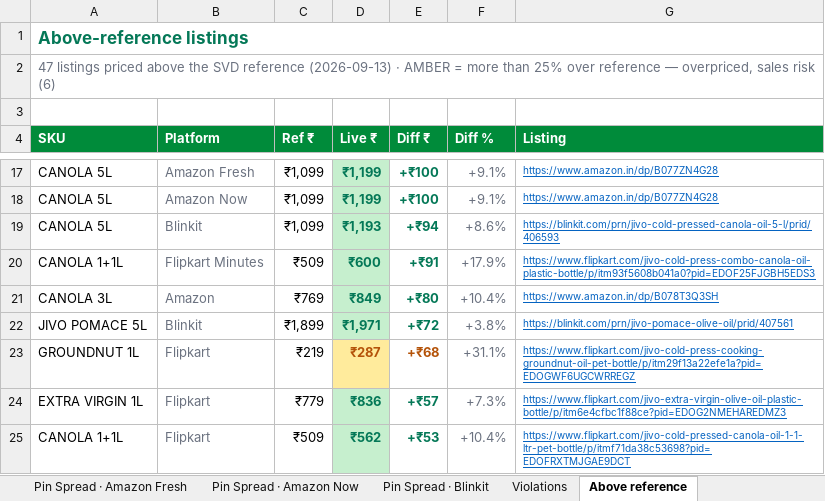
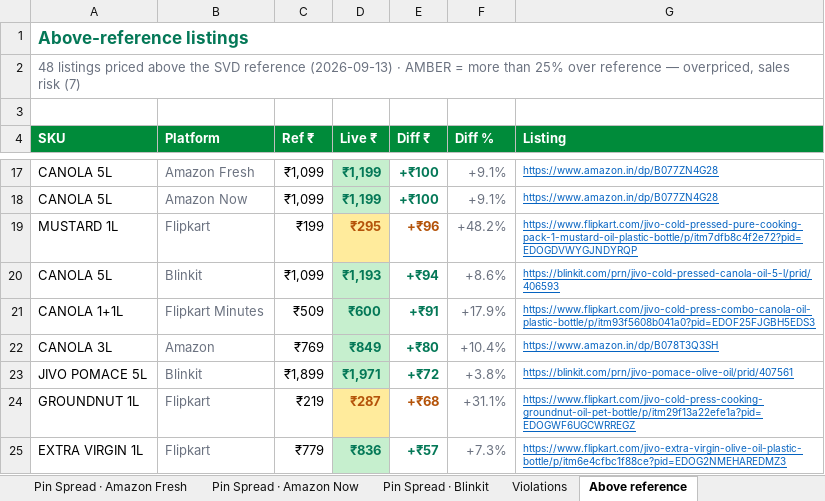
Before and after one commit to daman8271/sending-excel, an Excel workbook: Jivo-Price-Match-2026-09-13.xlsx, sheet Above reference, drawn as a sheet; only a part is shown, gaps mark what is left out; the shorter side is filled out with more unchanged rows; values as stored, in another font and other column widths than the file's, no borders; the diff names each change by its address in the sheet, - before the commit and + after, or states it on an @@ line.

Commit message:
2026-09-13 — 6 Excel report(s)
Jivo-Amazon-Live-Report-2026-09-13.xlsx,Jivo-AmazonNow-Live-Report-2026-09-13.xlsx Jivo-BigBasket-Pincode-Report-2026-09-13.xlsx,Jivo-Flipkart-Live-Report-2026-09-13.xlsx Jivo-FlipkartMinutes-Live-Report-2026-09-13.xlsx,Jivo-Price-Match-2026-09-13.xlsx

```diff
--- a/Jivo-Price-Match-2026-09-13.xlsx (sheet Above reference)
+++ b/Jivo-Price-Match-2026-09-13.xlsx (sheet Above reference)
-A2 (SKU): 47 listings priced above the SVD reference (2026-09-13) · AMBER = more than 25% over reference — overpriced, sales risk (6)
+A2 (SKU): 48 listings priced above the SVD reference (2026-09-13) · AMBER = more than 25% over reference — overpriced, sales risk (7)
+row 19: MUSTARD 1L | Flipkart | ₹199 | ₹295 | +₹96 | +48.2% | https://www.flipkart.com/jivo-cold-pressed-pure-cooking-pack-1-mustard-oil-plastic-bottle/p/itm7dfb8c4f2e72?pid=EDOGDVWYGJNDYRQP
```
Also changed, not shown: sheet Amazon Core PM Check, sheet Violations, sheet Matrix, sheet Ecom Head, sheet Coverage & pending.
